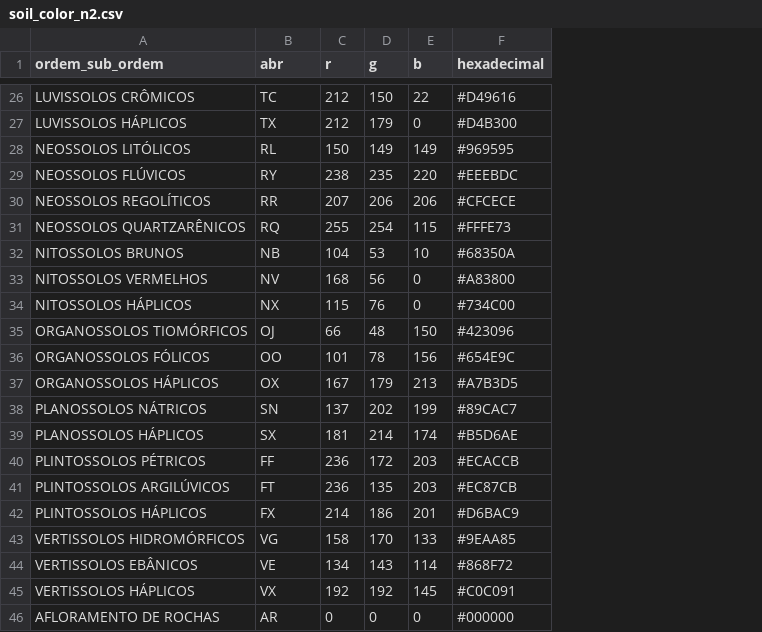
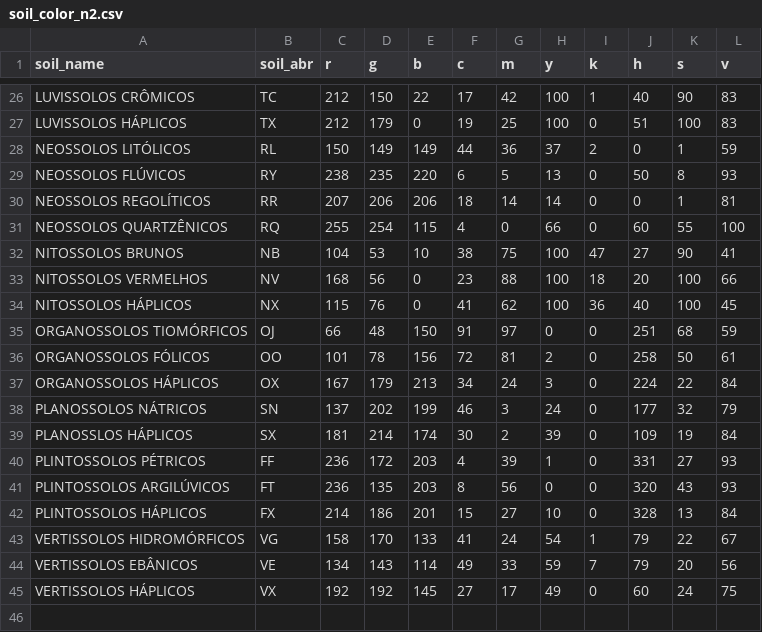
Before and after one commit to moquedace/datasets, a CSV file: soil_color_n2.csv, drawn as a sheet; only a part is shown, gaps mark what is left out; removed rows and columns are numbered as before the commit, all else as after; the diff covers the shown part only; the diff names each change by its address in the sheet, - before the commit and + after, or states it on an @@ line.

Commit message:
Update soil_color_n2.csv

```diff
--- a/soil_color_n2.csv
+++ b/soil_color_n2.csv
-column F (hexadecimal), rows 26-45: #D49616 | #D4B300 | #969595 | #EEEBDC | #CFCECE | #FFFE73 | #68350A | #A83800 | #734C00 | #423096 | #654E9C | #A7B3D5 | #89CAC7 | #B5D6AE | #ECACCB | #EC87CB | #D6BAC9 | #9EAA85 | #868F72 | #C0C091
+column F (c), rows 26-45: 17 | 19 | 44 | 6 | 18 | 4 | 38 | 23 | 41 | 91 | 72 | 34 | 46 | 30 | 4 | 8 | 15 | 41 | 49 | 27
+column G (m), rows 26-45: 42 | 25 | 36 | 5 | 14 | 0 | 75 | 88 | 62 | 97 | 81 | 24 | 3 | 2 | 39 | 56 | 27 | 24 | 33 | 17
+column H (y), rows 26-45: 100 | 100 | 37 | 13 | 14 | 66 | 100 | 100 | 100 | 0 | 2 | 3 | 24 | 39 | 1 | 0 | 10 | 54 | 59 | 49
+column I (k), rows 26-45: 1 | 0 | 2 | 0 | 0 | 0 | 47 | 18 | 36 | 0 | 0 | 0 | 0 | 0 | 0 | 0 | 0 | 1 | 7 | 0
+column J (h), rows 26-45: 40 | 51 | 0 | 50 | 0 | 60 | 27 | 20 | 40 | 251 | 258 | 224 | 177 | 109 | 331 | 320 | 328 | 79 | 79 | 60
+column K (s), rows 26-45: 90 | 100 | 1 | 8 | 1 | 55 | 90 | 100 | 100 | 68 | 50 | 22 | 32 | 19 | 27 | 43 | 13 | 22 | 20 | 24
+column L (v), rows 26-45: 83 | 83 | 59 | 93 | 81 | 100 | 41 | 66 | 45 | 59 | 61 | 84 | 79 | 84 | 93 | 93 | 84 | 67 | 56 | 75
-A1: ordem_sub_ordem
+A1: soil_name
-B1: abr
+B1: soil_abr
-A31 (soil_name): NEOSSOLOS QUARTZARÊNICOS
+A31 (soil_name): NEOSSOLOS QUARTZÊNICOS
-A39 (soil_name): PLANOSSOLOS HÁPLICOS
+A39 (soil_name): PLANOSSLOS HÁPLICOS
-row 46: AFLORAMENTO DE ROCHAS | AR | 0 | 0 | 0 | #000000
```
Also changed, not shown: 1 added row, 1 removed row, 6 moved rows and 1 edited cell elsewhere in this file.
